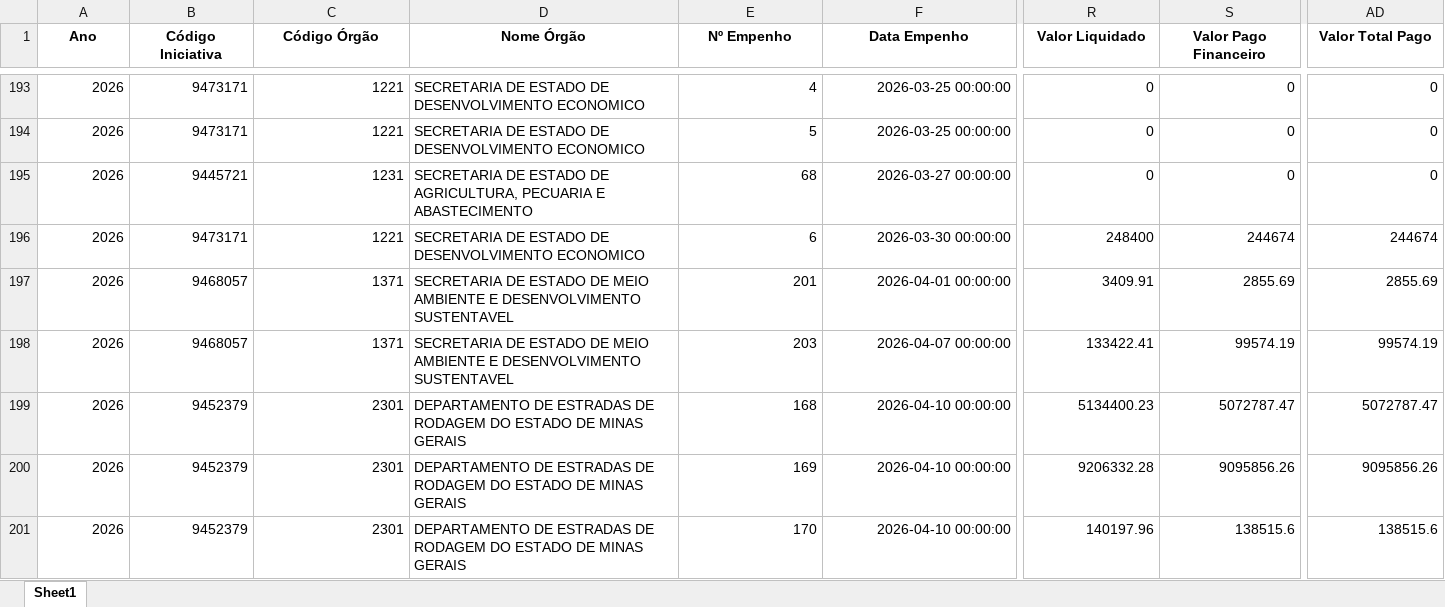
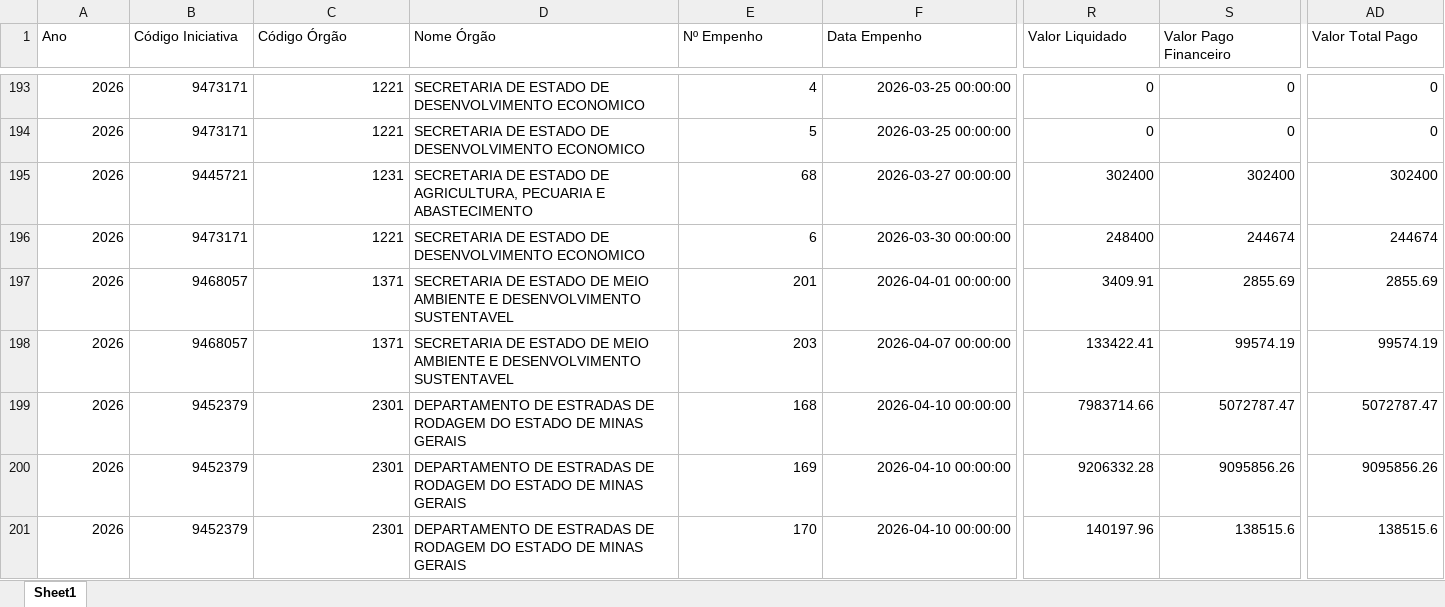
Before and after one commit to transparencia-mg/portal_acordo_reparacao_rio_doce, an Excel workbook: upload/empenho.xlsx, sheet Sheet1, drawn as a sheet; only a part is shown, gaps mark what is left out; values as stored, in another font and other column widths than the file's, no borders; the diff covers the shown part only; the diff names each change by its address in the sheet, - before the commit and + after, or states it on an @@ line.

```diff
--- a/upload/empenho.xlsx (sheet Sheet1)
+++ b/upload/empenho.xlsx (sheet Sheet1)
@@ A1:AD1 bold: on → off, alignment: center → left @@
-R195 (Valor Liquidado): 0
+R195 (Valor Liquidado): 302400
-S195 (Valor Pago Financeiro): 0
+S195 (Valor Pago Financeiro): 302400
-AD195 (Valor Total Pago): 0
+AD195 (Valor Total Pago): 302400
-R199 (Valor Liquidado): 5134400.23
+R199 (Valor Liquidado): 7983714.66
```
Also changed, not shown: 1 added row, 56 edited cells and cell formats elsewhere in this sheet, upload/contabancaria.xlsx, upload/orgao.xlsx, 1 other file.
